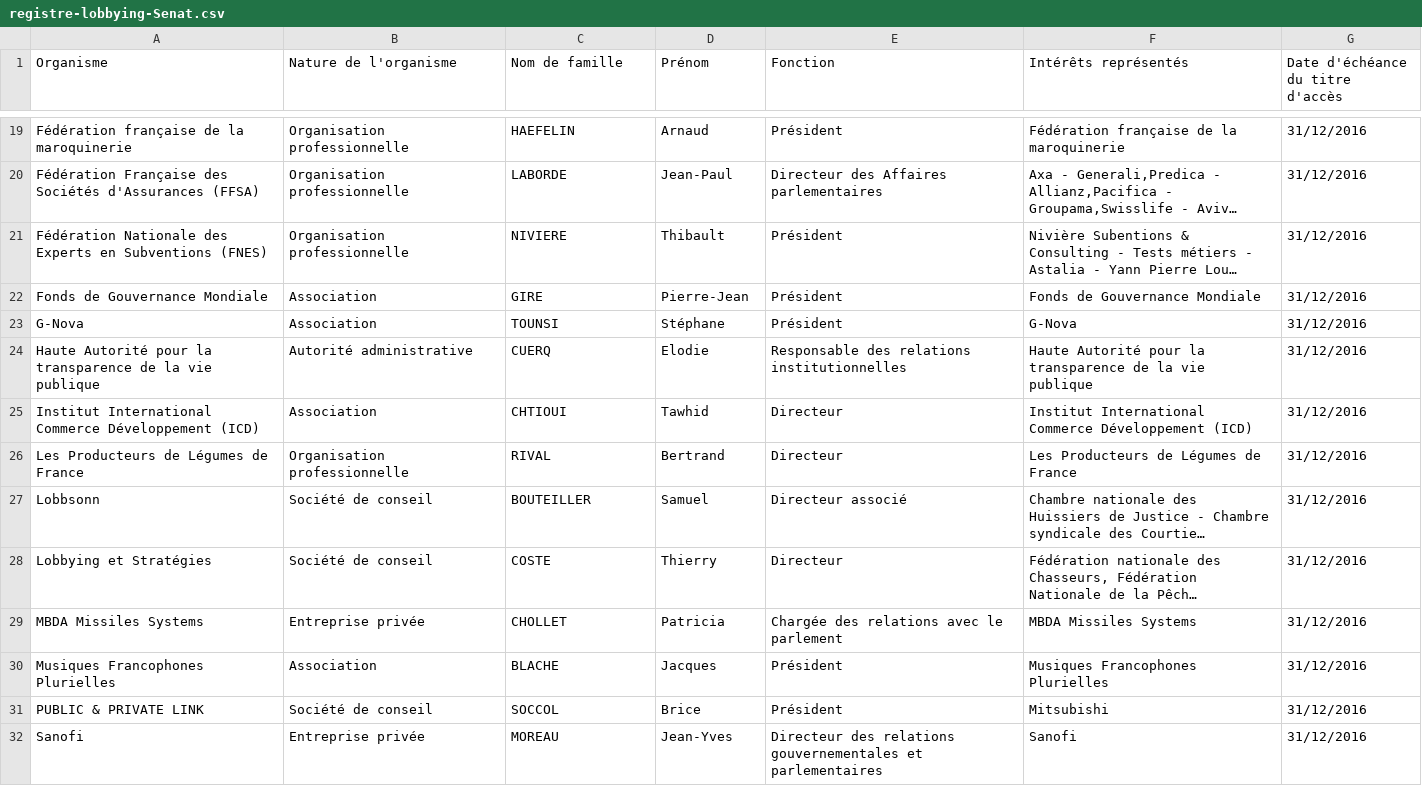
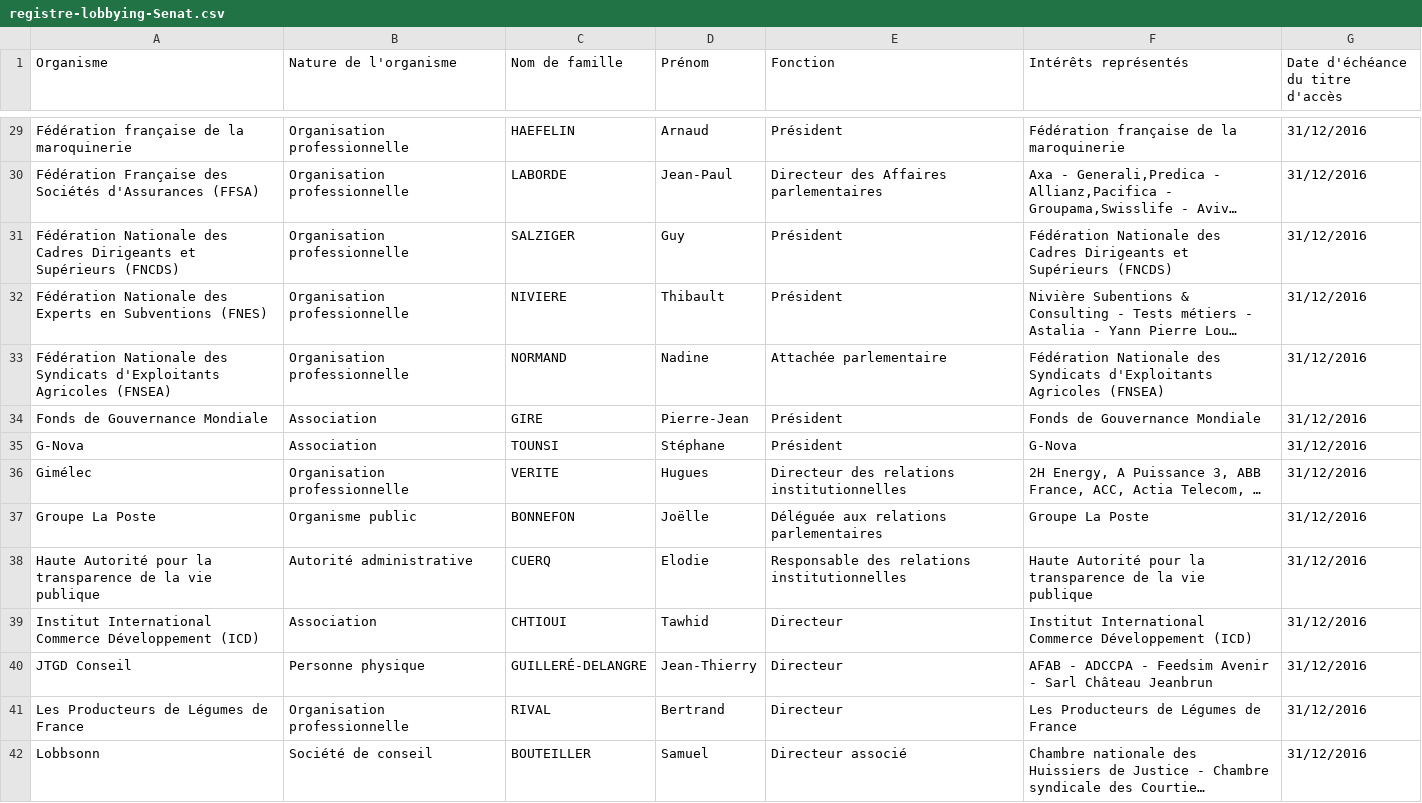
Before and after one commit to regardscitoyens/registres-lobbying, a CSV file: data/registre-lobbying-Senat.csv, drawn as a sheet; only a part is shown, gaps mark what is left out; the shorter side is filled out with more unchanged rows; long unchanged cells end in …; the diff covers the shown part only; the diff names each change by its address in the sheet, - before the commit and + after, or states it on an @@ line.

Commit message:
update registre Sénat

```diff
--- a/data/registre-lobbying-Senat.csv
+++ b/data/registre-lobbying-Senat.csv
+row 31: Fédération Nationale des Cadres Dirigeants et Supérieurs (FNCDS) | Organisation professionnelle | SALZIGER | Guy | Président | Fédération Nationale des Cadres Dirigeants et Supérieurs (FNCDS) | 31/12/2016
+row 33: Fédération Nationale des Syndicats d'Exploitants Agricoles (FNSEA) | Organisation professionnelle | NORMAND | Nadine | Attachée parlementaire | Fédération Nationale des Syndicats d'Exploitants Agricoles (FNSEA) | 31/12/2016
+row 36: Gimélec | Organisation professionnelle | VERITE | Hugues | Directeur des relations institutionnelles | 2H Energy, A Puissance 3, ABB France, ACC, Actia Telecom, … | 31/12/2016
+row 37: Groupe La Poste | Organisme public | BONNEFON | Joëlle | Déléguée aux relations parlementaires | Groupe La Poste | 31/12/2016
+row 40: JTGD Conseil | Personne physique | GUILLERÉ-DELANGRE | Jean-Thierry | Directeur | AFAB - ADCCPA - Feedsim Avenir - Sarl Château Jeanbrun | 31/12/2016
```
Also changed, not shown: 11 added rows elsewhere in this file.
